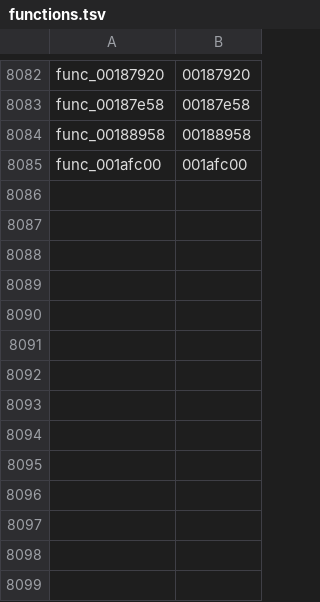
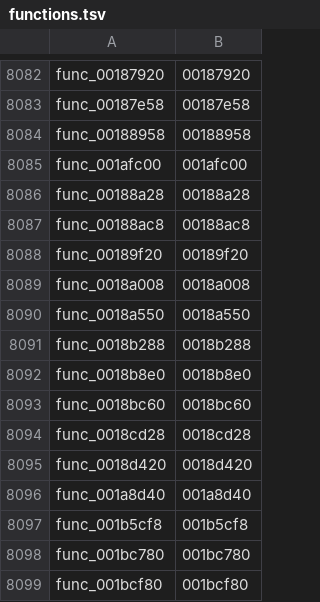
Before and after one commit to Kozarusa/kh2fm-decomp, a TSV file: functions.tsv, drawn as a sheet; only a part is shown, gaps mark what is left out.

```diff
--- a/functions.tsv
+++ b/functions.tsv
@@ -8085 +8085,15 @@ func_00188958	00188958
 func_001afc00	001afc00
+func_00188a28	00188a28
+func_00188ac8	00188ac8
+func_00189f20	00189f20
+func_0018a008	0018a008
+func_0018a550	0018a550
+func_0018b288	0018b288
+func_0018b8e0	0018b8e0
+func_0018bc60	0018bc60
+func_0018cd28	0018cd28
+func_0018d420	0018d420
+func_001a8d40	001a8d40
+func_001b5cf8	001b5cf8
+func_001bc780	001bc780
+func_001bcf80	001bcf80
```
Also changed, not shown: 14 other files.
